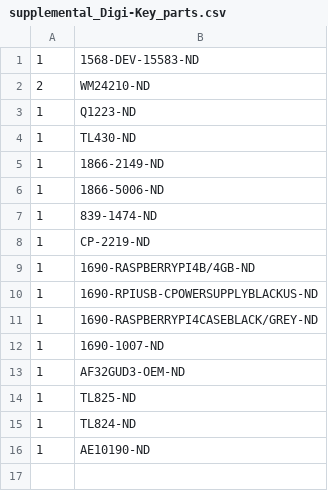
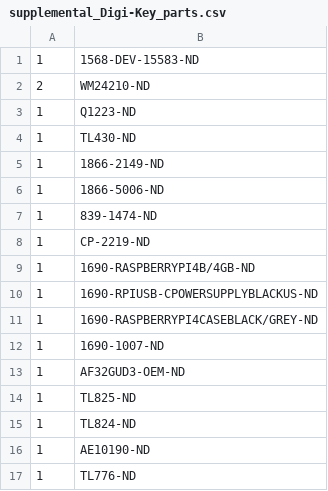
Before and after one commit to peterpolidoro/compound_y_valve_board, a CSV file: bom/supplemental_Digi-Key_parts.csv, drawn as a sheet; the diff names each change by its address in the sheet, - before the commit and + after, or states it on an @@ line.

```diff
--- a/bom/supplemental_Digi-Key_parts.csv
+++ b/bom/supplemental_Digi-Key_parts.csv
+row 17: 1 | TL776-ND
```
Also changed, not shown: 27 other files.
